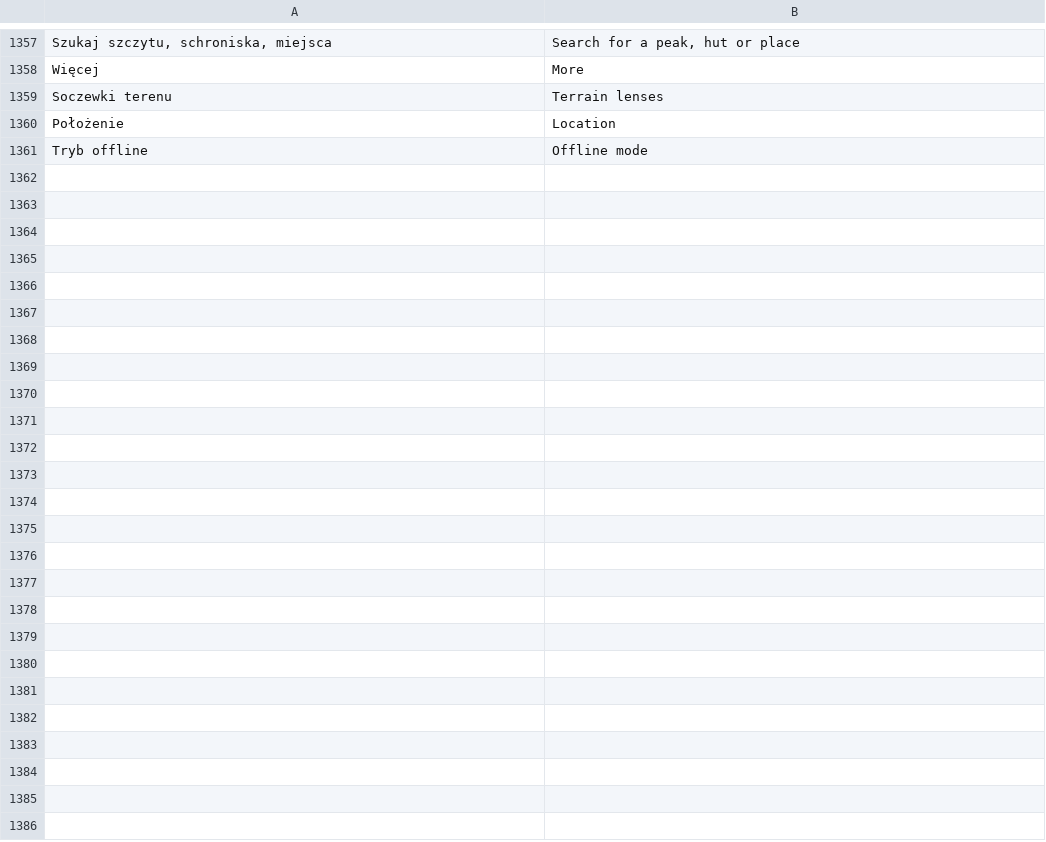
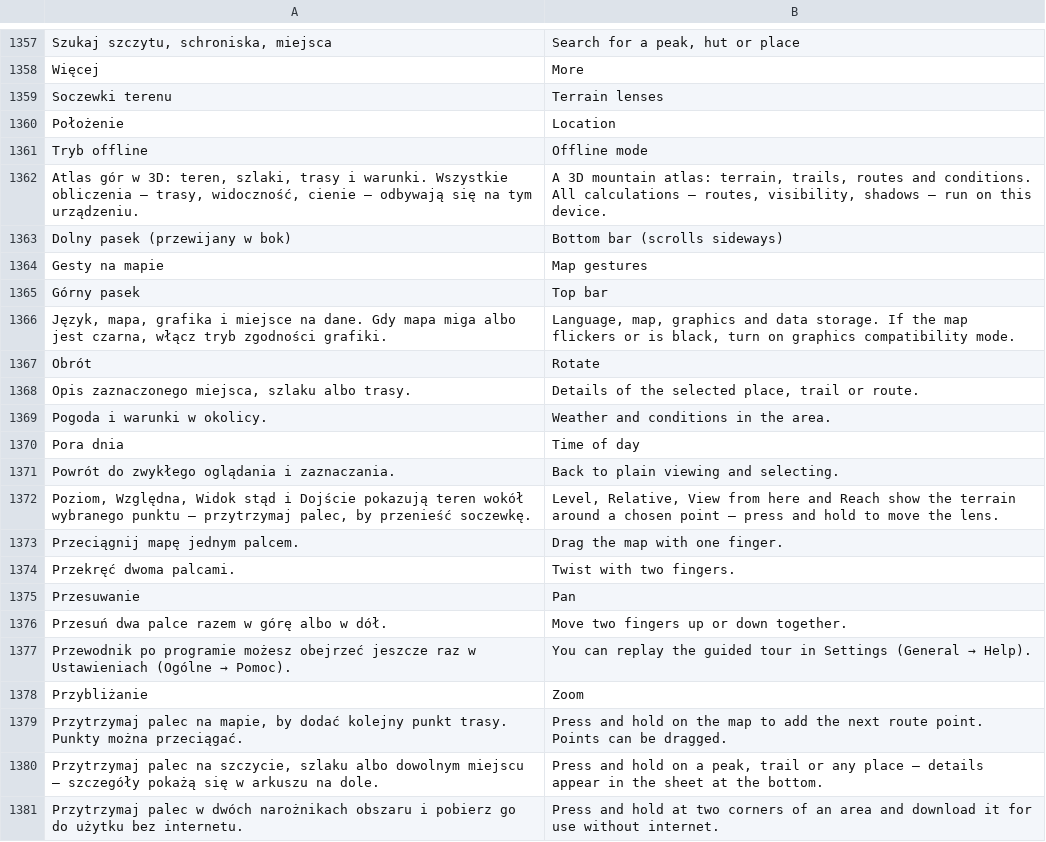
Before and after one commit to BlackSingularities/gran-3d, a TSV file: lang/en.tsv, drawn as a sheet; only a part is shown, gaps mark what is left out; the diff covers the shown part only; the diff names each change by its address in the sheet, - before the commit and + after, or states it on an @@ line.

```diff
--- a/lang/en.tsv
+++ b/lang/en.tsv
+row 1362: Atlas gór w 3D: teren, szlaki, trasy i warunki. Wszystkie obliczenia – trasy, widoczność, cienie – odbywają się na tym urządzeniu. | A 3D mountain atlas: terrain, trails, routes and conditions. All calculations – routes, visibility, shadows – run on this device.
+row 1363: Dolny pasek (przewijany w bok) | Bottom bar (scrolls sideways)
+row 1364: Gesty na mapie | Map gestures
+row 1365: Górny pasek | Top bar
+row 1366: Język, mapa, grafika i miejsce na dane. Gdy mapa miga albo jest czarna, włącz tryb zgodności grafiki. | Language, map, graphics and data storage. If the map flickers or is black, turn on graphics compatibility mode.
+row 1367: Obrót | Rotate
+row 1368: Opis zaznaczonego miejsca, szlaku albo trasy. | Details of the selected place, trail or route.
+row 1369: Pogoda i warunki w okolicy. | Weather and conditions in the area.
+row 1370: Pora dnia | Time of day
+row 1371: Powrót do zwykłego oglądania i zaznaczania. | Back to plain viewing and selecting.
+row 1372: Poziom, Względna, Widok stąd i Dojście pokazują teren wokół wybranego punktu – przytrzymaj palec, by przenieść soczewkę. | Level, Relative, View from here and Reach show the terrain around a chosen point – press and hold to move the lens.
+row 1373: Przeciągnij mapę jednym palcem. | Drag the map with one finger.
+row 1374: Przekręć dwoma palcami. | Twist with two fingers.
+row 1375: Przesuwanie | Pan
+row 1376: Przesuń dwa palce razem w górę albo w dół. | Move two fingers up or down together.
+row 1377: Przewodnik po programie możesz obejrzeć jeszcze raz w Ustawieniach (Ogólne → Pomoc). | You can replay the guided tour in Settings (General → Help).
+row 1378: Przybliżanie | Zoom
+row 1379: Przytrzymaj palec na mapie, by dodać kolejny punkt trasy. Punkty można przeciągać. | Press and hold on the map to add the next route point. Points can be dragged.
+row 1380: Przytrzymaj palec na szczycie, szlaku albo dowolnym miejscu – szczegóły pokażą się w arkuszu na dole. | Press and hold on a peak, trail or any place – details appear in the sheet at the bottom.
+row 1381: Przytrzymaj palec w dwóch narożnikach obszaru i pobierz go do użytku bez internetu. | Press and hold at two corners of an area and download it for use without internet.
```
Also changed, not shown: 12 added rows elsewhere in this file, 5 other files.
